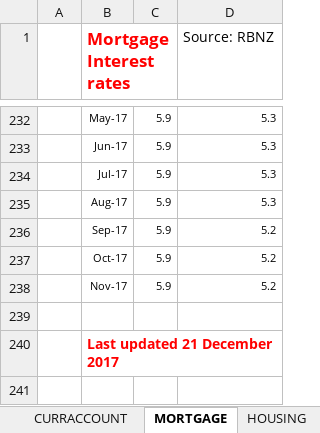
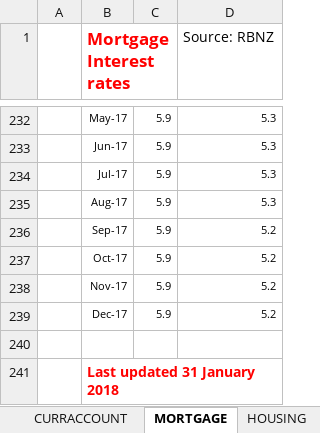
Before and after one commit to haututu/unempCorrel, an Excel workbook: graphdata.xlsx, sheet MORTGAGE, drawn as a sheet; only a part is shown, gaps mark what is left out; values as stored, in another font and other column widths than the file's, no borders; addresses are those after the commit; the diff names each change by its address in the sheet, - before the commit and + after, or states it on an @@ line.

```diff
--- a/graphdata.xlsx (sheet MORTGAGE)
+++ b/graphdata.xlsx (sheet MORTGAGE)
+row 239:  | Dec-17 | 5.9 | 5.2
-B241 (Mortgage Interest rates): Last updated 21 December 2017
+B241 (Mortgage Interest rates): Last updated 31 January 2018
```
Also changed, not shown: sheet HOUSING, sheet 90DAY, sheet NZDUSD, sheet CPI, 17 other files.
